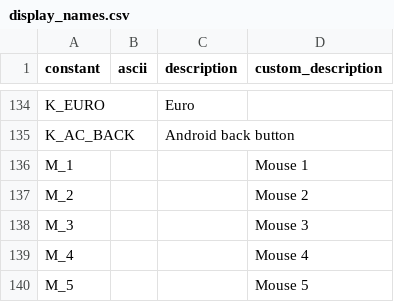
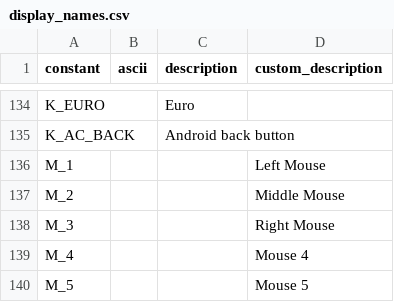
Before and after one commit to ryanetunkel/harolds_journey, a CSV file: harolds_journey/display_names.csv, drawn as a sheet; only a part is shown, gaps mark what is left out.

Commit message:
Updated Mouse Display Names

```diff
--- a/harolds_journey/display_names.csv
+++ b/harolds_journey/display_names.csv
@@ -135,5 +135,5 @@ K_EURO,,Euro,
 K_AC_BACK,,Android back button,
-M_1,,,Mouse 1
-M_2,,,Mouse 2
-M_3,,,Mouse 3
+M_1,,,Left Mouse
+M_2,,,Middle Mouse
+M_3,,,Right Mouse
 M_4,,,Mouse 4
```
Also changed, not shown: 2 other files.
